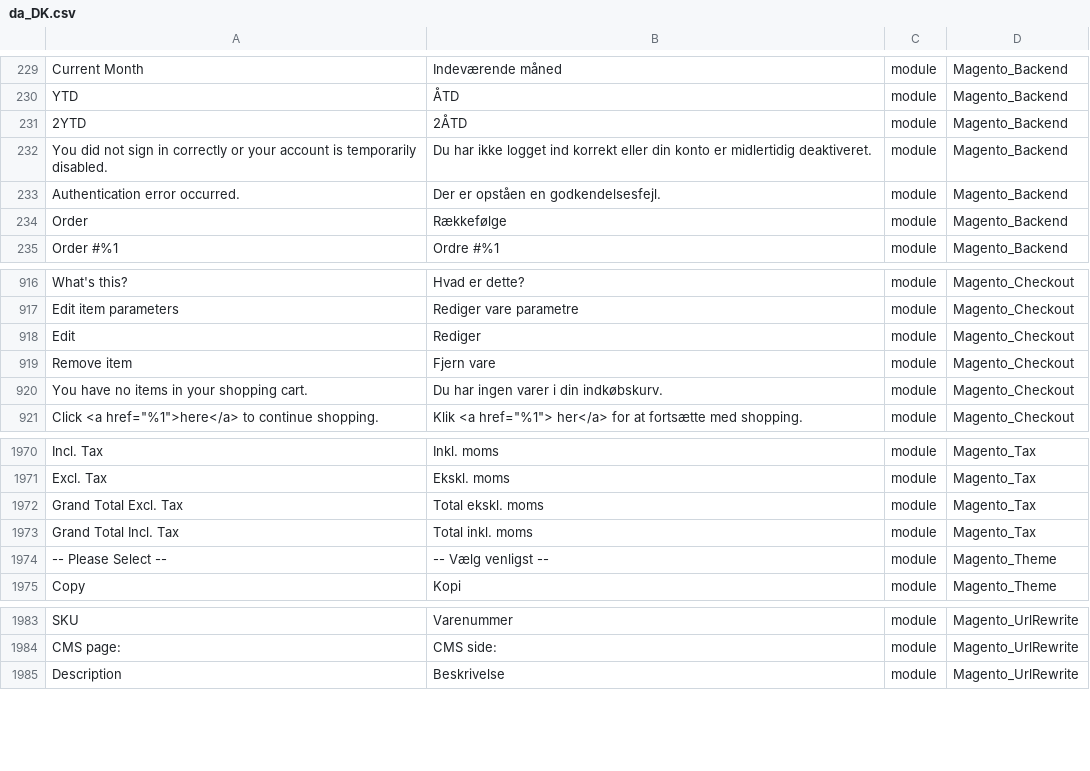
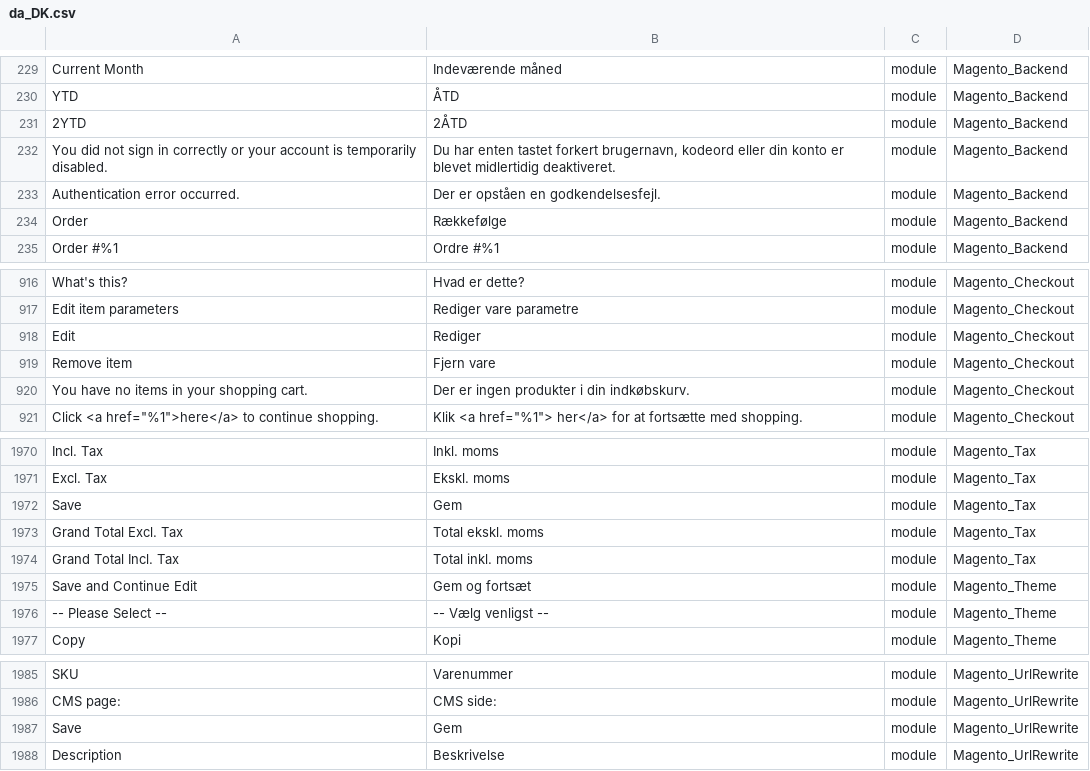
Before and after one commit to Magento2Translations/language_da_dk, a CSV file: da_DK.csv, drawn as a sheet; only a part is shown, gaps mark what is left out; the diff names each change by its address in the sheet, - before the commit and + after, or states it on an @@ line.

```diff
--- a/da_DK.csv
+++ b/da_DK.csv
-B232: Du har ikke logget ind korrekt eller din konto er midlertidig deaktiveret.
+B232: Du har enten tastet forkert brugernavn, kodeord eller din konto er blevet midlertidig deaktiveret.
-B920: Du har ingen varer i din indkøbskurv.
+B920: Der er ingen produkter i din indkøbskurv.
+row 1972: Save | Gem | module | Magento_Tax
+row 1975: Save and Continue Edit | Gem og fortsæt | module | Magento_Theme
+row 1987: Save | Gem | module | Magento_UrlRewrite
```
Also changed, not shown: 1 other file.
